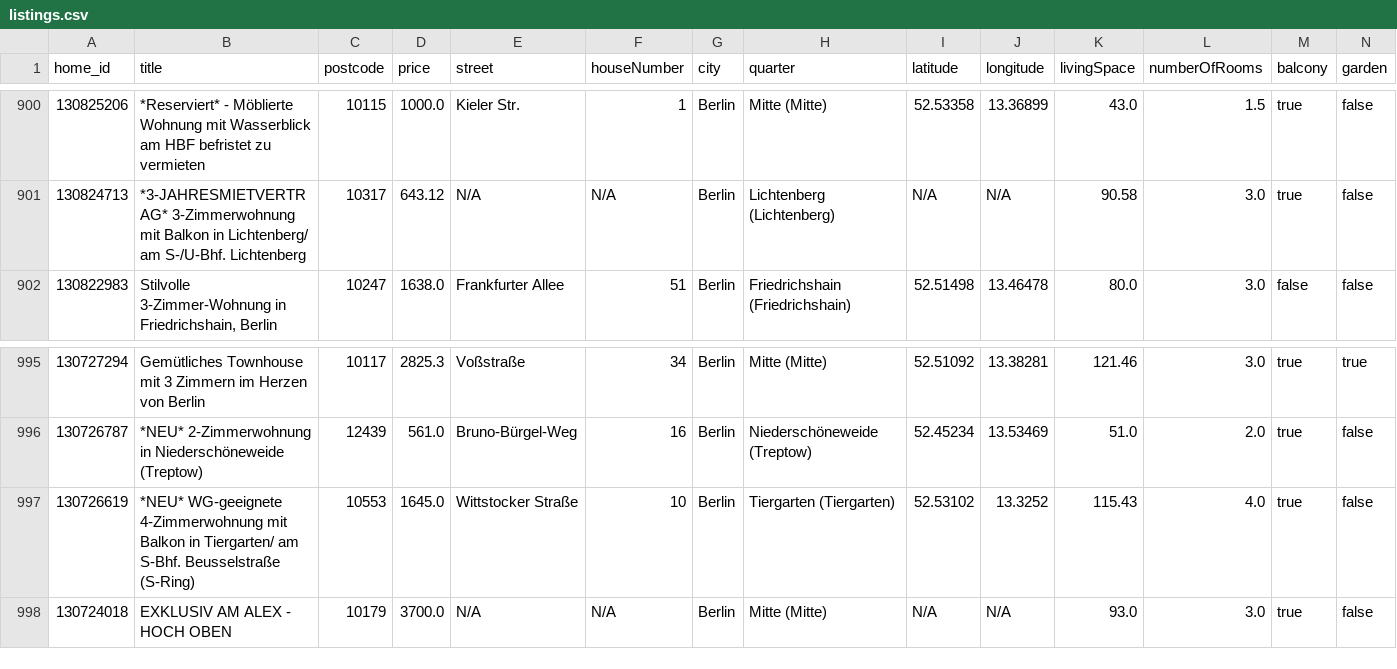
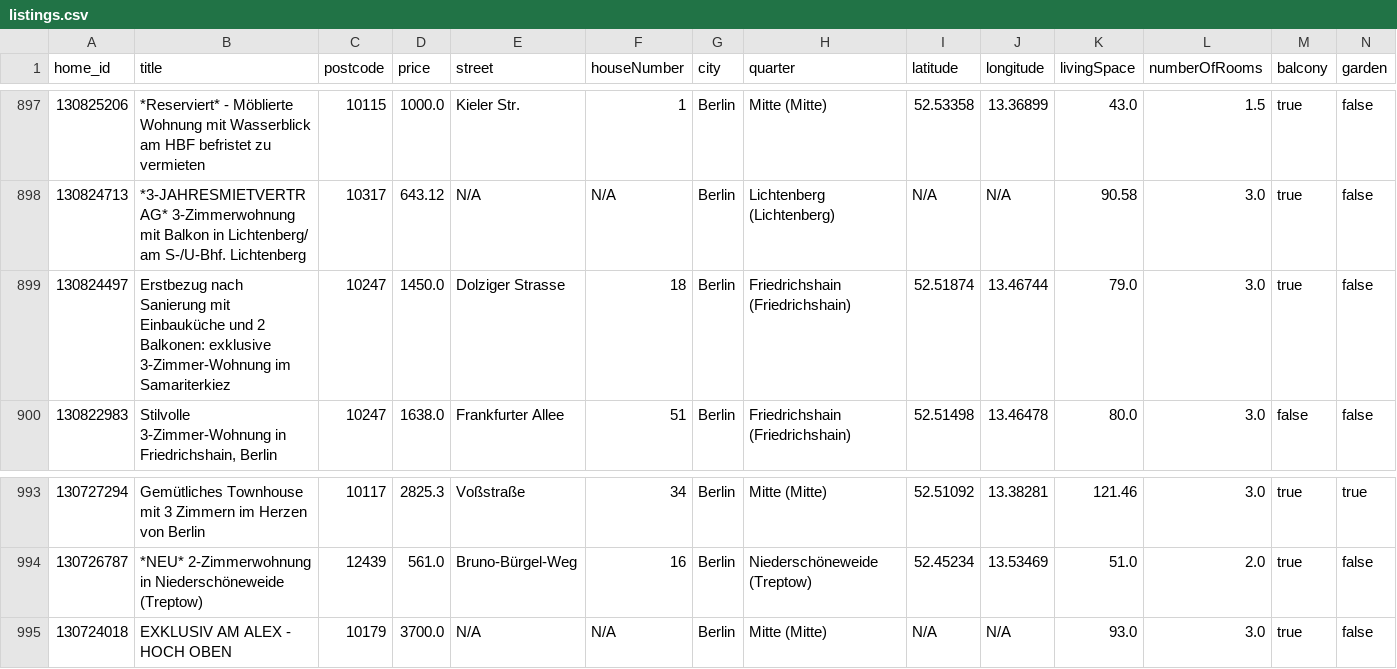
Before and after one commit to widadmogral/urutu-rent-home, a CSV file: listings.csv, drawn as a sheet; only a part is shown, gaps mark what is left out; removed rows and columns are numbered as before the commit, all else as after; rows hold the shown columns only; the diff covers the shown part only; the diff names each change by its address in the sheet, - before the commit and + after, or states it on an @@ line.

```diff
--- a/listings.csv
+++ b/listings.csv
+row 899: 130824497 | Erstbezug nach Sanierung mit Einbauküche und 2 Balkonen: exklusive 3-Zimmer-Wohnung im Samariterkiez | 10247 | 1450.0 | Dolziger Strasse | 18 | Berlin | Friedrichshain (Friedrichshain) | 52.51874 | 13.46744 | 79.0 | 3.0 | true | false
-row 997: 130726619 | *NEU* WG-geeignete 4-Zimmerwohnung mit Balkon in Tiergarten/ am S-Bhf. Beusselstraße (S-Ring) | 10553 | 1645.0 | Wittstocker Straße | 10 | Berlin | Tiergarten (Tiergarten) | 52.53102 | 13.3252 | 115.43 | 4.0 | true | false
```
Also changed, not shown: 1 added row, 4 removed rows, 1 moved row and 1 edited cell elsewhere in this file.
